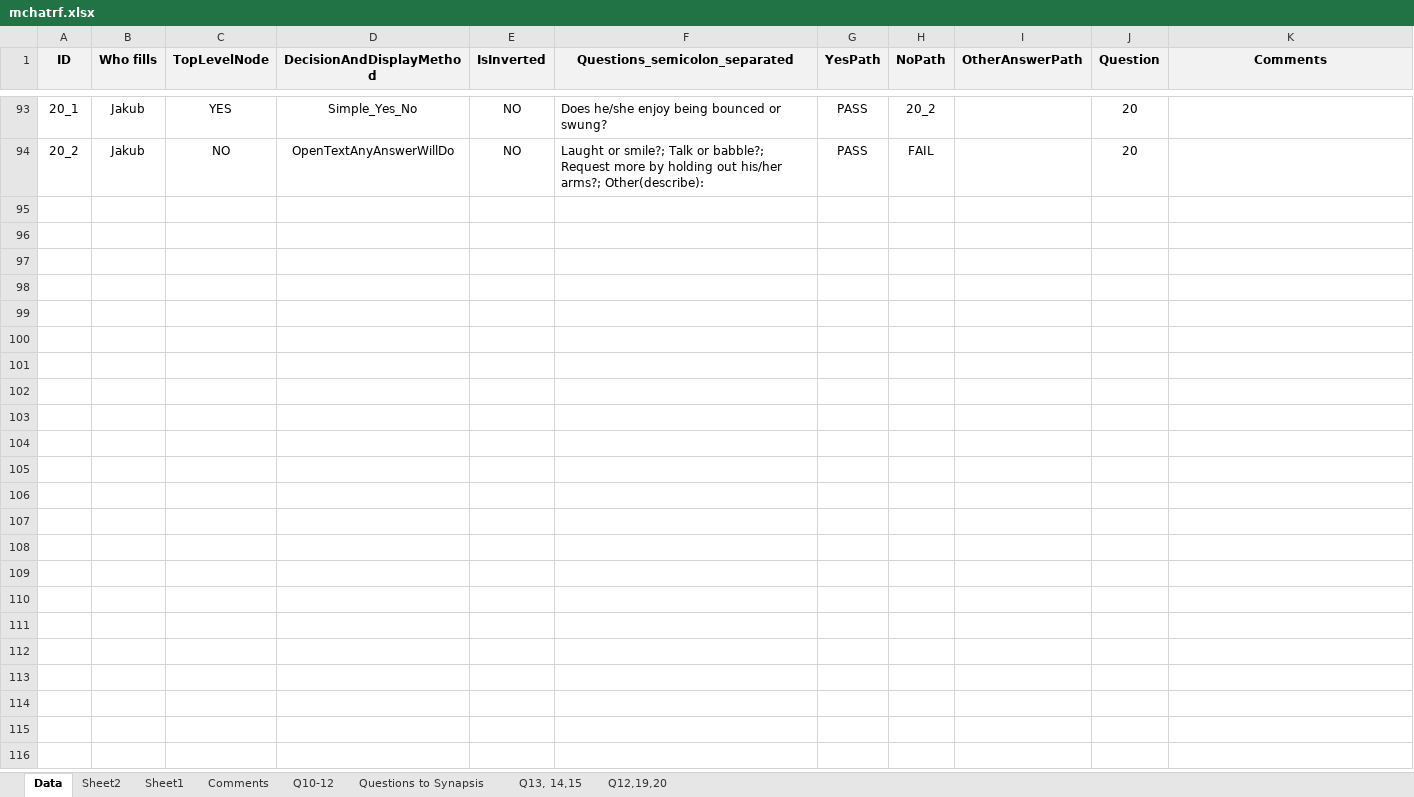
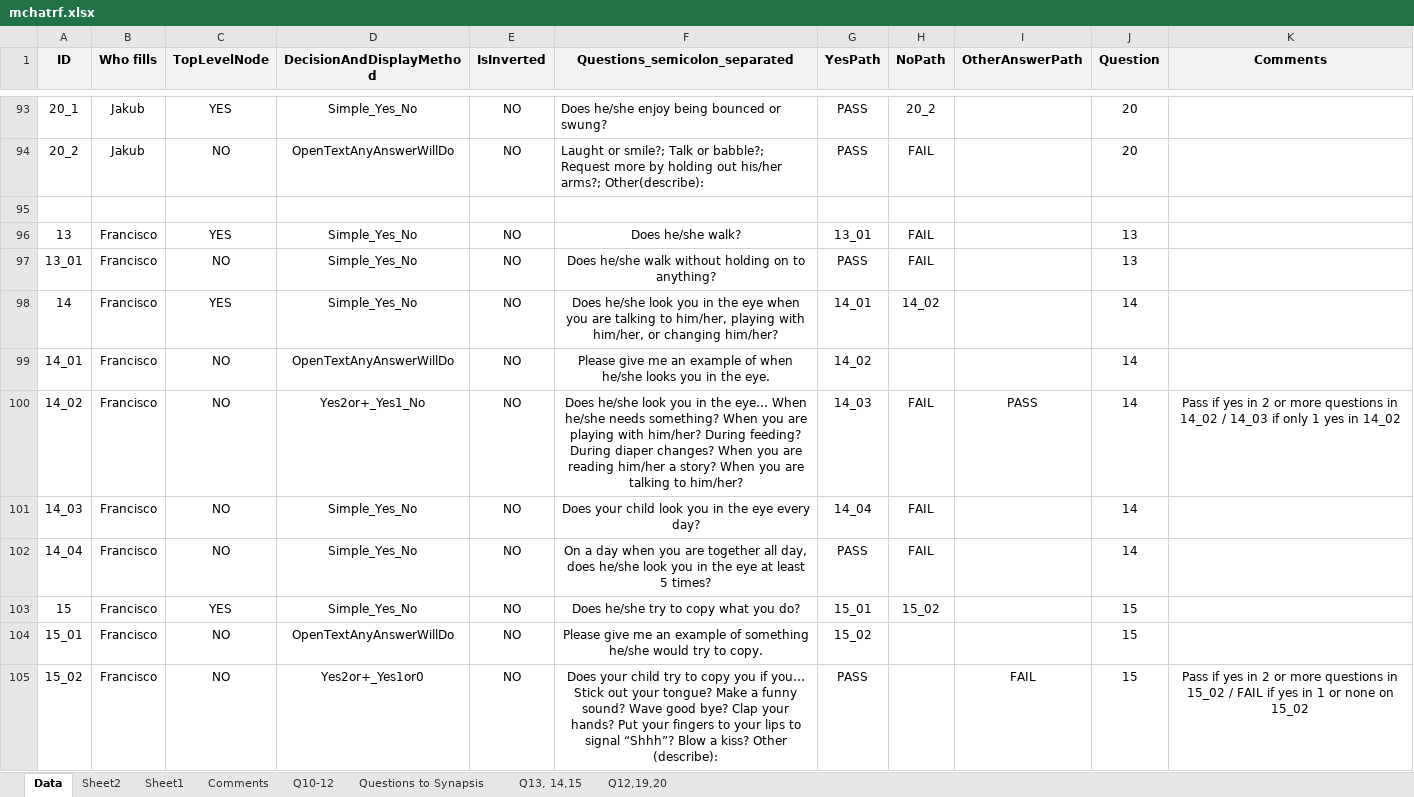
Before and after one commit to ZawilaP/FlutterHackathon, an Excel workbook: tools/mchatrf.xlsx, sheet Data, drawn as a sheet; only a part is shown, gaps mark what is left out; values as stored, in another font and other column widths than the file's, no borders; the diff names each change by its address in the sheet, - before the commit and + after, or states it on an @@ line.

```diff
--- a/tools/mchatrf.xlsx (sheet Data)
+++ b/tools/mchatrf.xlsx (sheet Data)
+row 95: (empty)
+row 96: 13 | Francisco | YES | Simple_Yes_No | NO | Does he/she walk? | 13_01 | FAIL |  | 13
+row 97: 13_01 | Francisco | NO | Simple_Yes_No | NO | Does he/she walk without holding on to anything? | PASS | FAIL |  | 13
+row 98: 14 | Francisco | YES | Simple_Yes_No | NO | Does he/she look you in the eye when you are talking to him/her, playing with him/her, or changing him/her? | 14_01 | 14_02 |  | 14
+row 99: 14_01 | Francisco | NO | OpenTextAnyAnswerWillDo | NO | Please give me an example of when he/she looks you in the eye. | 14_02 |  |  | 14
+row 100: 14_02 | Francisco | NO | Yes2or+_Yes1_No | NO | Does he/she look you in the eye… When he/she needs something? When you are playing with him/her? During feeding? During diaper changes? When you are reading him/her a story? When you are talking to him/her? | 14_03 | FAIL | PASS | 14 | Pass if yes in 2 or more questions in 14_02 / 14_03 if only 1 yes in 14_02
+row 101: 14_03 | Francisco | NO | Simple_Yes_No | NO | Does your child look you in the eye every day? | 14_04 | FAIL |  | 14
+row 102: 14_04 | Francisco | NO | Simple_Yes_No | NO | On a day when you are together all day, does he/she look you in the eye at least 5 times? | PASS | FAIL |  | 14
+row 103: 15 | Francisco | YES | Simple_Yes_No | NO | Does he/she try to copy what you do? | 15_01 | 15_02 |  | 15
+row 104: 15_01 | Francisco | NO | OpenTextAnyAnswerWillDo | NO | Please give me an example of something he/she would try to copy. | 15_02 |  |  | 15
+row 105: 15_02 | Francisco | NO | Yes2or+_Yes1or0 | NO | Does your child try to copy you if you… Stick out your tongue? Make a funny sound? Wave good bye? Clap your hands? Put your fingers to your lips to signal “Shhh”? Blow a kiss? Other (describe): | PASS |  | FAIL | 15 | Pass if yes in 2 or more questions in 15_02 / FAIL if yes in 1 or none on 15_02
```
Also changed, not shown: 12 other files.
